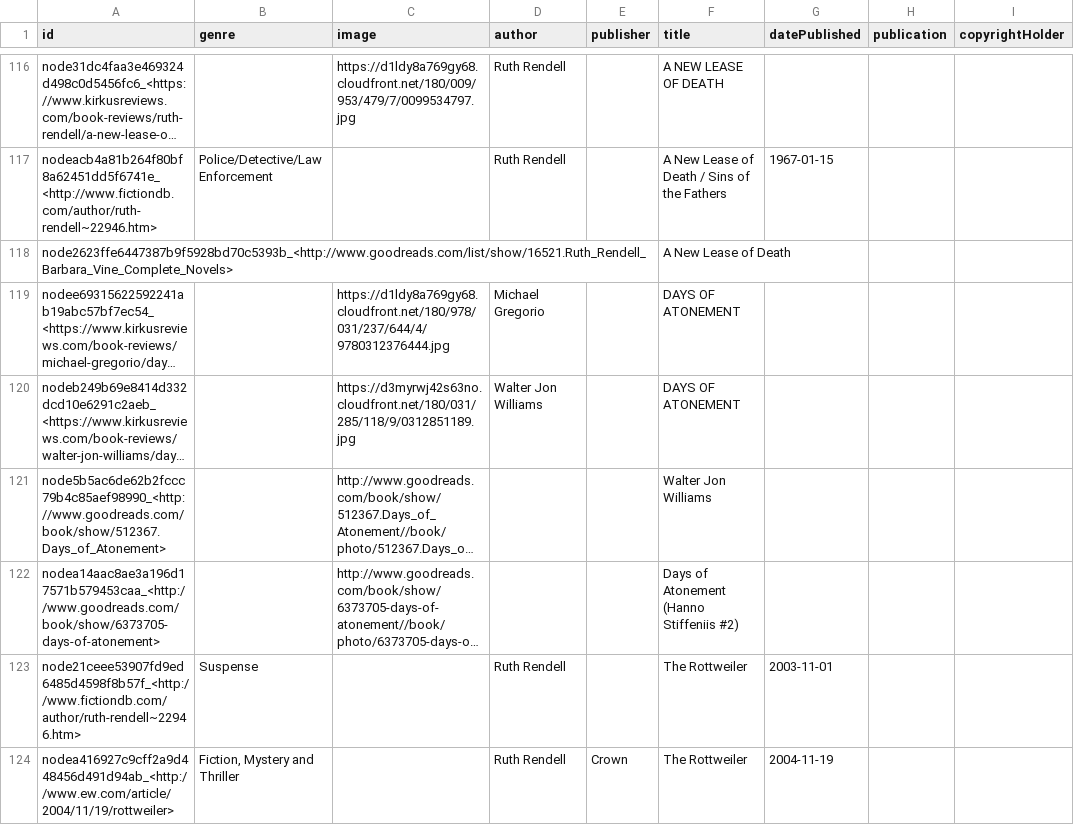
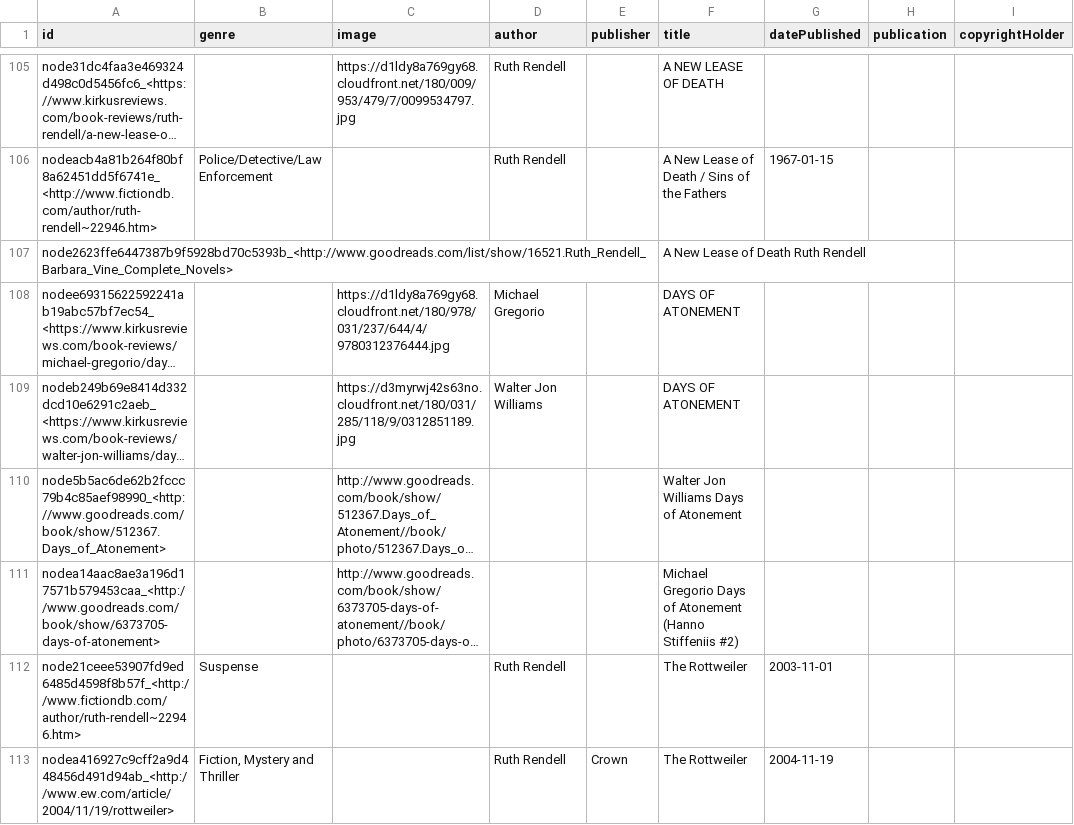
Before and after one commit to mhoangvslev/AutoFJ, a CSV file: benchmark/datasets/KnowMore/KM_Book/right.csv, drawn as a sheet; only a part is shown, gaps mark what is left out; long unchanged cells end in …; addresses are those after the commit; the diff covers the shown part only; the diff names each change by its address in the sheet, - before the commit and + after, or states it on an @@ line.

```diff
--- a/benchmark/datasets/KnowMore/KM_Book/right.csv
+++ b/benchmark/datasets/KnowMore/KM_Book/right.csv
-F107 (title): A New Lease of Death
+F107 (title): A New Lease of Death Ruth Rendell
-F110 (title): Walter Jon Williams
+F110 (title): Walter Jon Williams Days of Atonement
-F111 (title): Days of…
+F111 (title): Michael Gregorio Days of…
```
Also changed, not shown: 1 added row, 19 removed rows and 33 edited cells elsewhere in this file, benchmark/datasets/KnowMore/KM_Book/gt.csv, benchmark/datasets/KnowMore/KM_Book_1col/gt.csv, 4 other files.
